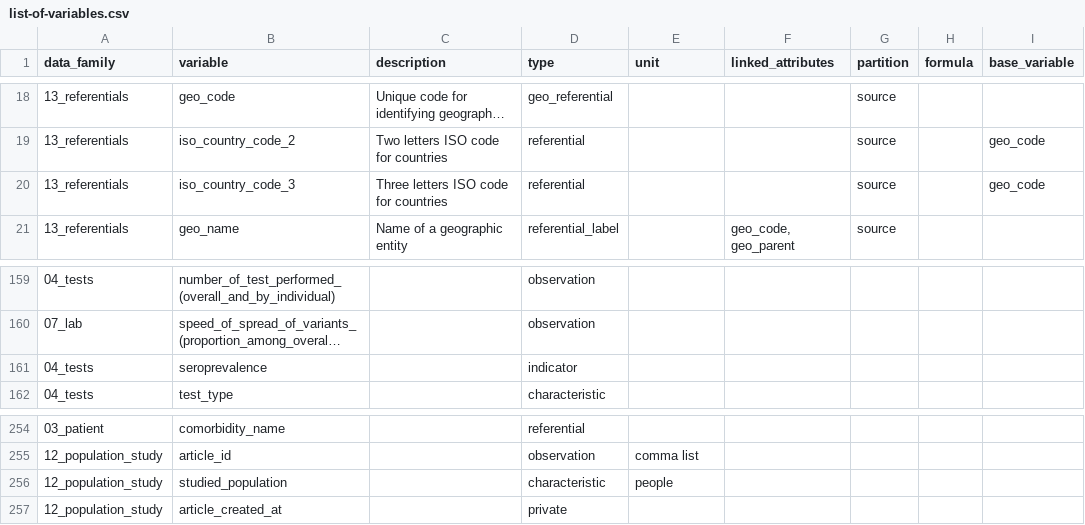
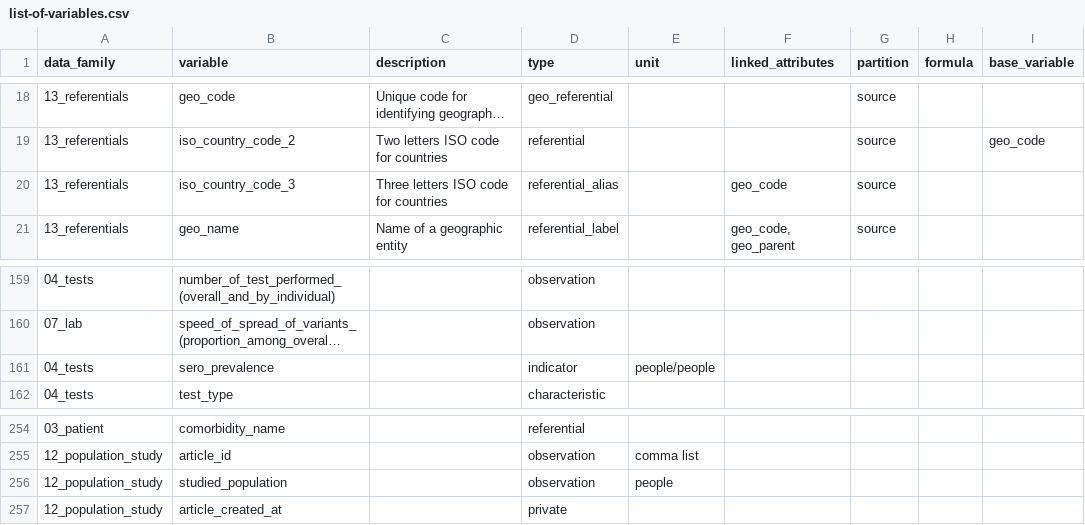
Before and after one commit to pandem2/pandem-source, a CSV file: pandemsource/data/list-of-variables.csv, drawn as a sheet; only a part is shown, gaps mark what is left out; long unchanged cells end in …; the diff names each change by its address in the sheet, - before the commit and + after, or states it on an @@ line.

Commit message:
1. Adding Sero Tracker and Geonames for iso country code 3 2. Fixing error on get varibales failing when null values are registered on source files

```diff
--- a/pandemsource/data/list-of-variables.csv
+++ b/pandemsource/data/list-of-variables.csv
-D20 (type): referential
+D20 (type): referential_alias
-F20 (linked_attributes): (empty)
+F20 (linked_attributes): geo_code
-I20 (base_variable): geo_code
+I20 (base_variable): (empty)
-B161 (variable): seroprevalence
+B161 (variable): sero_prevalence
-E161 (unit): (empty)
+E161 (unit): people/people
-D256 (type): characteristic
+D256 (type): observation
```
Also changed, not shown: 10 other files.
